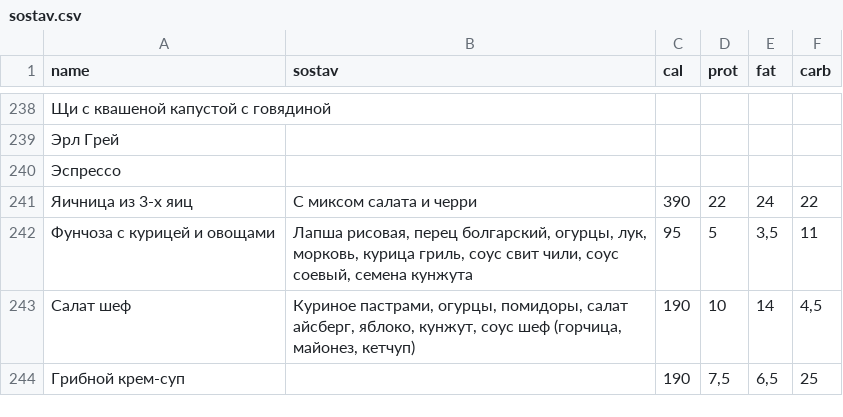
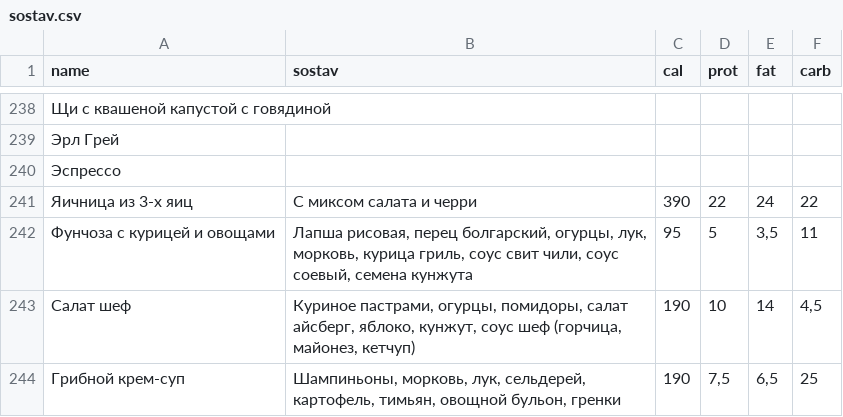
Before and after one commit to Top4Rest/Menu, a CSV file: data/sostav.csv, drawn as a sheet; only a part is shown, gaps mark what is left out.

```diff
--- a/data/sostav.csv
+++ b/data/sostav.csv
@@ -243,2 +243,2 @@ name,sostav,cal,prot,fat,carb
 Салат шеф,"Куриное пастрами, огурцы, помидоры, салат айсберг, яблоко, кунжут, соус шеф (горчица, майонез, кетчуп)",190,10,14,"4,5"
-Грибной крем-суп,,190,"7,5","6,5",25
+Грибной крем-суп,"Шампиньоны, морковь, лук, сельдерей, картофель, тимьян, овощной бульон, гренки",190,"7,5","6,5",25
```
Also changed, not shown: data/kompleks.csv.
